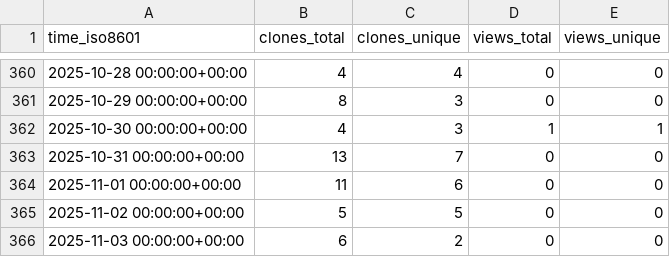
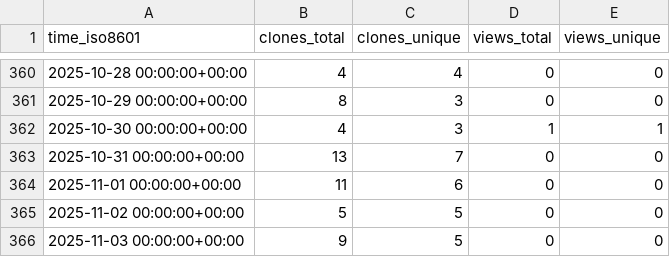
Before and after one commit to CDCgov/eMKF, a CSV file: CDCgov/eMKF/ghrs-data/views_clones_aggregate.csv, drawn as a sheet; only a part is shown, gaps mark what is left out.

```diff
--- a/CDCgov/eMKF/ghrs-data/views_clones_aggregate.csv
+++ b/CDCgov/eMKF/ghrs-data/views_clones_aggregate.csv
@@ -365,2 +365,2 @@ time_iso8601,clones_total,clones_unique,views_total,views_unique
 2025-11-02 00:00:00+00:00,5,5,0,0
-2025-11-03 00:00:00+00:00,6,2,0,0
+2025-11-03 00:00:00+00:00,9,5,0,0
```
Also changed, not shown: 1 other file.
